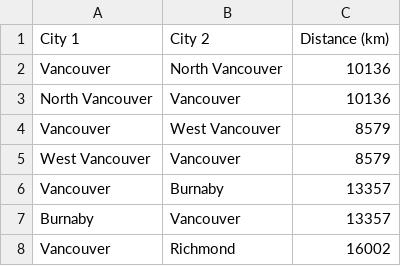
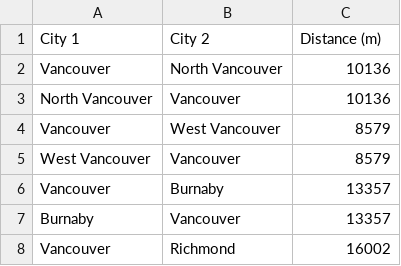
Before and after one commit to BrianAtkinson93/COMP_361-Assignment_3, a CSV file: resources/distances.csv, drawn as a sheet; only a part is shown.

```diff
--- a/resources/distances.csv
+++ b/resources/distances.csv
@@ -1,2 +1,2 @@
-City 1,City 2,Distance (km)
+City 1,City 2,Distance (m)
 Vancouver,North Vancouver,10136
```
Also changed, not shown: 3 other files.
